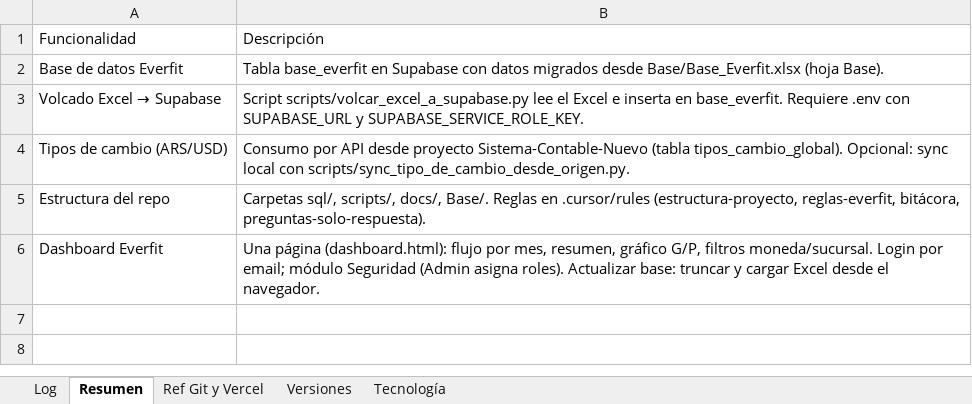
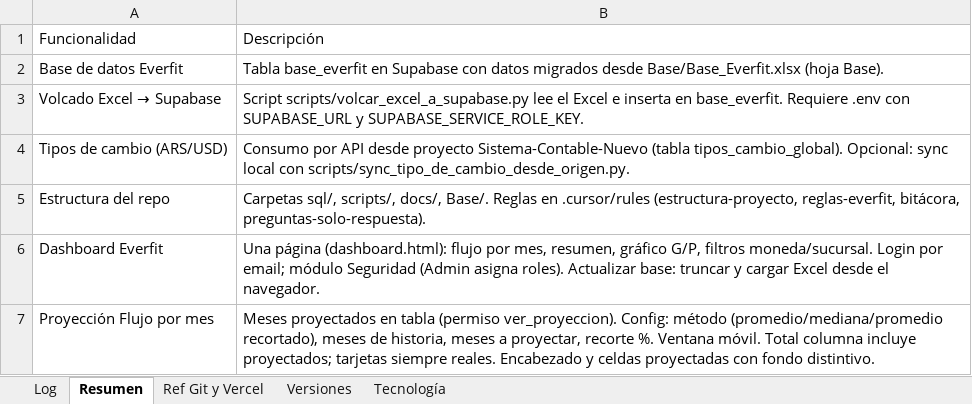
Before and after one commit to lucasbustosmartin-coder/Everfit, an Excel workbook: Bitacora_tareas.xlsx, sheet Resumen, drawn as a sheet; values as stored, in another font and other column widths than the file's, no borders; the diff names each change by its address in the sheet, - before the commit and + after, or states it on an @@ line.

```diff
--- a/Bitacora_tareas.xlsx (sheet Resumen)
+++ b/Bitacora_tareas.xlsx (sheet Resumen)
+row 7: Proyección Flujo por mes | Meses proyectados en tabla (permiso ver_proyeccion). Config: método (promedio/mediana/promedio recortado), meses de historia, meses a proyectar, recorte %. Ventana móvil. Total columna incluye proyectados; tarjetas siempre reales. Encabezado y celdas proyectadas con fondo distintivo.
```
Also changed, not shown: sheet Log, sheet Versiones, 2 other files.
